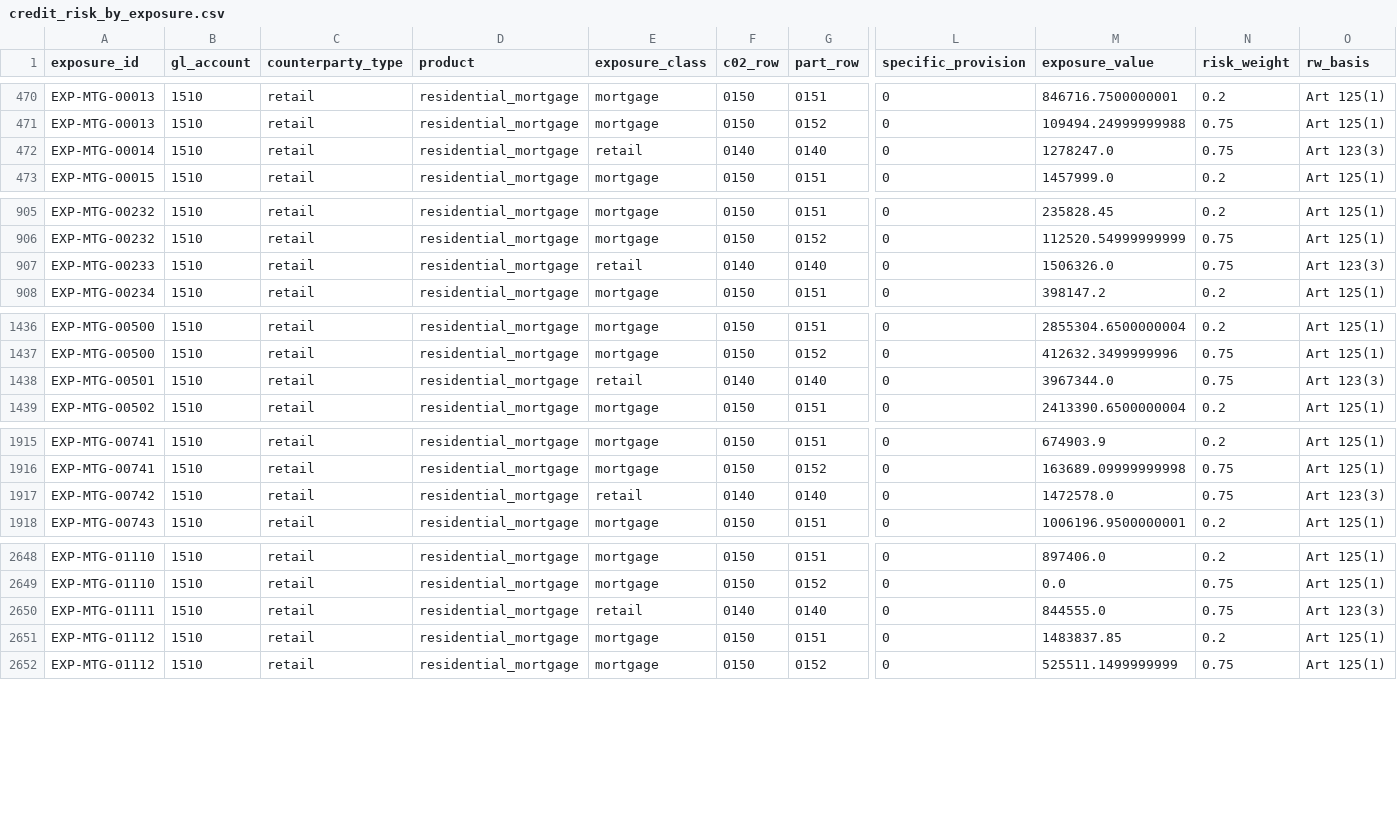
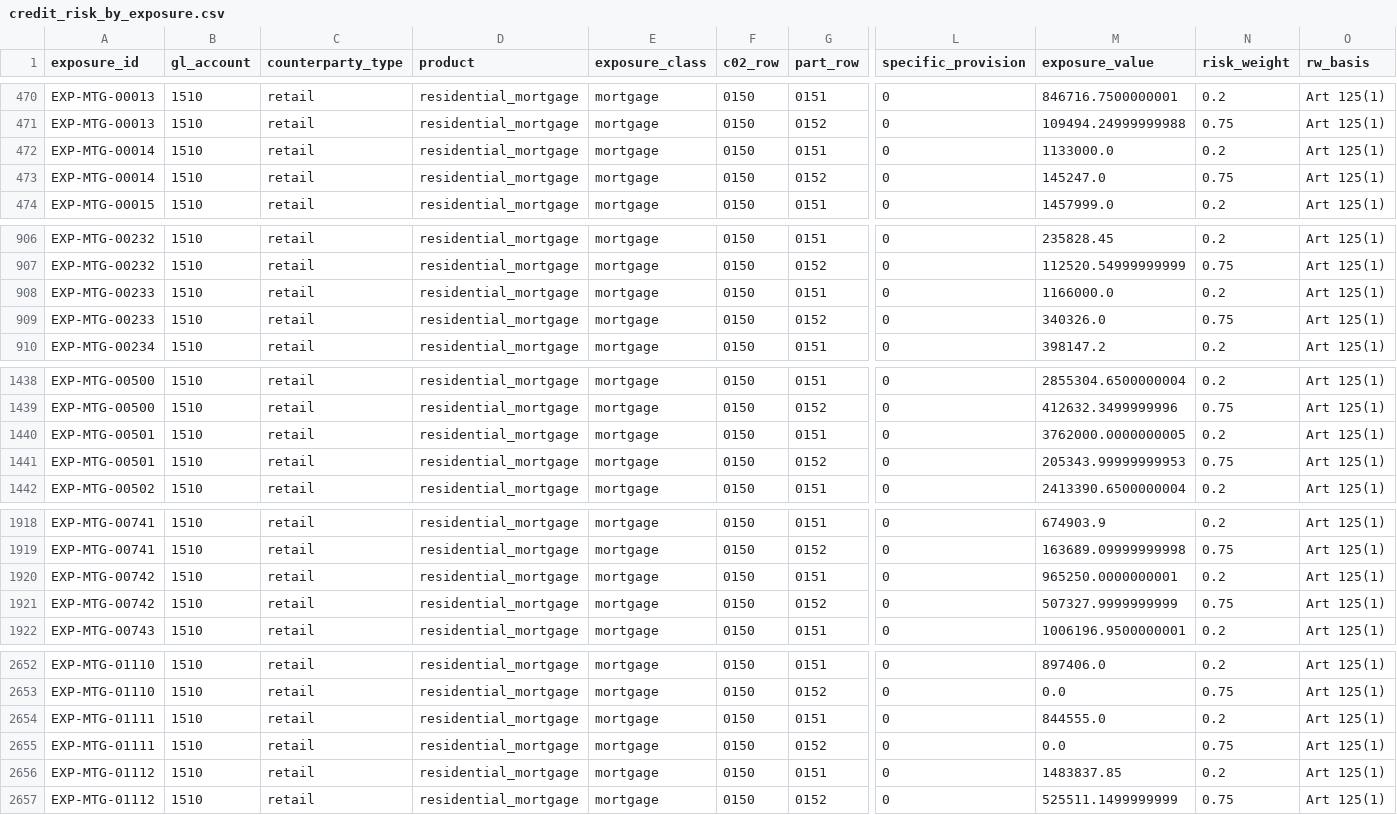
Before and after one commit to rajmodi262/basel-corep-reporting, a CSV file: out/credit_risk_by_exposure.csv, drawn as a sheet; only a part is shown, gaps mark what is left out; addresses are those after the commit; rows hold the shown columns only; the diff names each change by its address in the sheet, - before the commit and + after, or states it on an @@ line.

```diff
--- a/out/credit_risk_by_exposure.csv
+++ b/out/credit_risk_by_exposure.csv
+row 472: EXP-MTG-00014 | 1510 | retail | residential_mortgage | mortgage | 0150 | 0151 | 0 | 1133000.0 | 0.2 | Art 125(1)
-E473 (exposure_class): retail
+E473 (exposure_class): mortgage
-F473 (c02_row): 0140
+F473 (c02_row): 0150
-G473 (part_row): 0140
+G473 (part_row): 0152
-M473 (exposure_value): 1278247.0
+M473 (exposure_value): 145247.0
-O473 (rw_basis): Art 123(3)
+O473 (rw_basis): Art 125(1)
+row 908: EXP-MTG-00233 | 1510 | retail | residential_mortgage | mortgage | 0150 | 0151 | 0 | 1166000.0 | 0.2 | Art 125(1)
-E909 (exposure_class): retail
+E909 (exposure_class): mortgage
-F909 (c02_row): 0140
+F909 (c02_row): 0150
-G909 (part_row): 0140
+G909 (part_row): 0152
-M909 (exposure_value): 1506326.0
+M909 (exposure_value): 340326.0
-O909 (rw_basis): Art 123(3)
+O909 (rw_basis): Art 125(1)
+row 1440: EXP-MTG-00501 | 1510 | retail | residential_mortgage | mortgage | 0150 | 0151 | 0 | 3762000.0000000005 | 0.2 | Art 125(1)
-E1441 (exposure_class): retail
+E1441 (exposure_class): mortgage
-F1441 (c02_row): 0140
+F1441 (c02_row): 0150
-G1441 (part_row): 0140
+G1441 (part_row): 0152
-M1441 (exposure_value): 3967344.0
+M1441 (exposure_value): 205343.99999999953
-O1441 (rw_basis): Art 123(3)
+O1441 (rw_basis): Art 125(1)
+row 1920: EXP-MTG-00742 | 1510 | retail | residential_mortgage | mortgage | 0150 | 0151 | 0 | 965250.0000000001 | 0.2 | Art 125(1)
-E1921 (exposure_class): retail
+E1921 (exposure_class): mortgage
-F1921 (c02_row): 0140
+F1921 (c02_row): 0150
-G1921 (part_row): 0140
+G1921 (part_row): 0152
-M1921 (exposure_value): 1472578.0
+M1921 (exposure_value): 507327.9999999999
-O1921 (rw_basis): Art 123(3)
+O1921 (rw_basis): Art 125(1)
-E2654 (exposure_class): retail
+E2654 (exposure_class): mortgage
-F2654 (c02_row): 0140
+F2654 (c02_row): 0150
-G2654 (part_row): 0140
+G2654 (part_row): 0151
-N2654 (risk_weight): 0.75
+N2654 (risk_weight): 0.2
-O2654 (rw_basis): Art 123(3)
+O2654 (rw_basis): Art 125(1)
+row 2655: EXP-MTG-01111 | 1510 | retail | residential_mortgage | mortgage | 0150 | 0152 | 0 | 0.0 | 0.75 | Art 125(1)
```
Also changed, not shown: out/corep_templates.csv, out/data_quality.csv, 24 other files.
